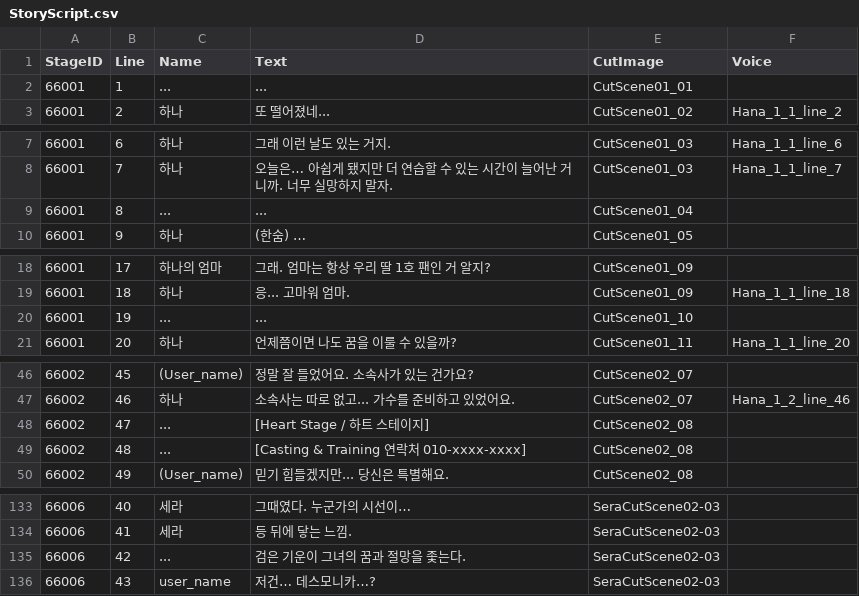
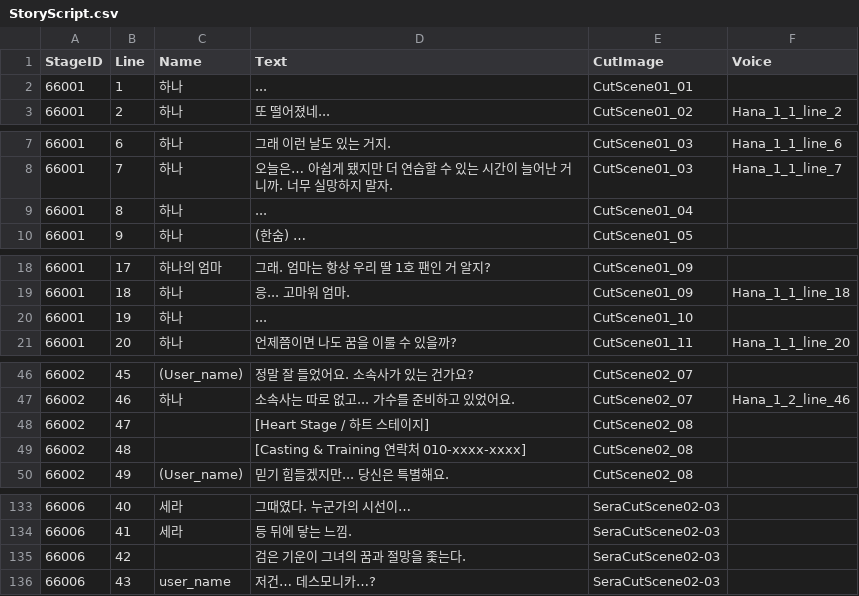
Before and after one commit to HTP31698/HeartStage, a CSV file: HeartStage/Assets/DataTables/StoryScript.csv, drawn as a sheet; only a part is shown, gaps mark what is left out.

```diff
--- a/HeartStage/Assets/DataTables/StoryScript.csv
+++ b/HeartStage/Assets/DataTables/StoryScript.csv
@@ -1,3 +1,3 @@
 StageID,Line,Name,Text,CutImage,Voice
-66001,1,...,...,CutScene01_01,
+66001,1,하나,...,CutScene01_01,
 66001,2,하나,또 떨어졌네...,CutScene01_02,Hana_1_1_line_2
@@ -8,3 +8,3 @@
 66001,7,하나,오늘은… 아쉽게 됐지만 더 연습할 수 있는 시간이 늘어난 거니까. 너무 실망하지 말자.,CutScene01_03,Hana_1_1_line_7
-66001,8,...,...,CutScene01_04,
+66001,8,하나,...,CutScene01_04,
 66001,9,하나,(한숨) …,CutScene01_05,
@@ -19,3 +19,3 @@
 66001,18,하나,응... 고마워 엄마.,CutScene01_09,Hana_1_1_line_18
-66001,19,...,...,CutScene01_10,
+66001,19,하나,...,CutScene01_10,
 66001,20,하나,언제쯤이면 나도 꿈을 이룰 수 있을까?,CutScene01_11,Hana_1_1_line_20
@@ -54,4 +54,4 @@
 66002,46,하나,소속사는 따로 없고... 가수를 준비하고 있었어요.,CutScene02_07,Hana_1_2_line_46
-66002,47,...,[Heart Stage / 하트 스테이지],CutScene02_08,
-66002,48,...,[Casting & Training 연락처 010-xxxx-xxxx],CutScene02_08,
+66002,47,,[Heart Stage / 하트 스테이지],CutScene02_08,
+66002,48,,[Casting & Training 연락처 010-xxxx-xxxx],CutScene02_08,
 66002,49,(User_name),믿기 힘들겠지만... 당신은 특별해요.,CutScene02_08,
@@ -160,3 +160,3 @@
 66006,41,세라,등 뒤에 닿는 느낌.,SeraCutScene02-03,
-66006,42,...,검은 기운이 그녀의 꿈과 절망을 좇는다.,SeraCutScene02-03,
+66006,42,,검은 기운이 그녀의 꿈과 절망을 좇는다.,SeraCutScene02-03,
 66006,43,user_name,저건… 데스모니카…?,SeraCutScene02-03,
```
Also changed, not shown: 1 other file.
